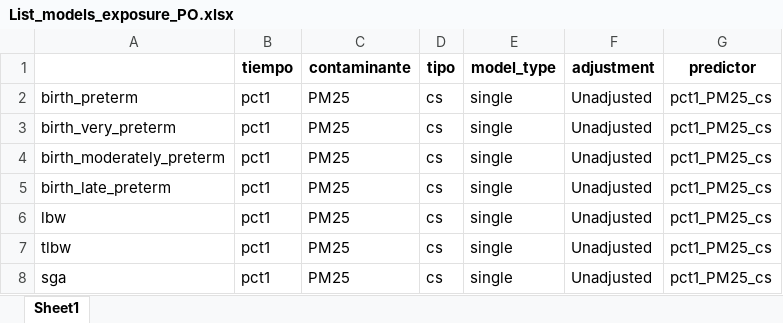
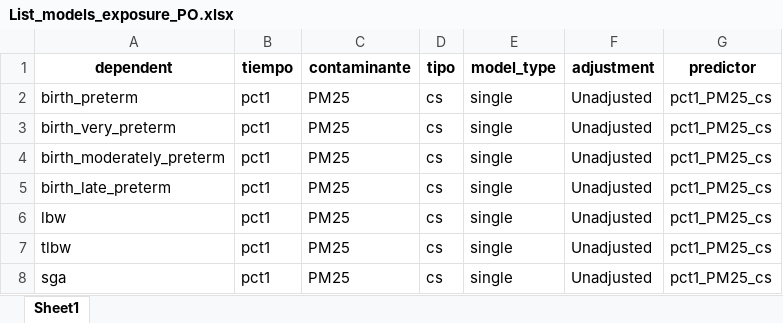
Before and after one commit to ClimChange-NewbornHealth/Pollution_PerinatalOutcomes_Temuco26, an Excel workbook: 03_Output/Models/List_models_exposure_PO.xlsx, sheet Sheet1, drawn as a sheet; only a part is shown; values as stored, in another font and other column widths than the file's, no borders; the diff names each change by its address in the sheet, - before the commit and + after, or states it on an @@ line.

```diff
--- a/03_Output/Models/List_models_exposure_PO.xlsx (sheet Sheet1)
+++ b/03_Output/Models/List_models_exposure_PO.xlsx (sheet Sheet1)
-A1: (empty)
+A1: dependent
```
Also changed, not shown: 03_Output/Models/Exposure_models_PO_logit_cox.xlsx, 20 other files.
